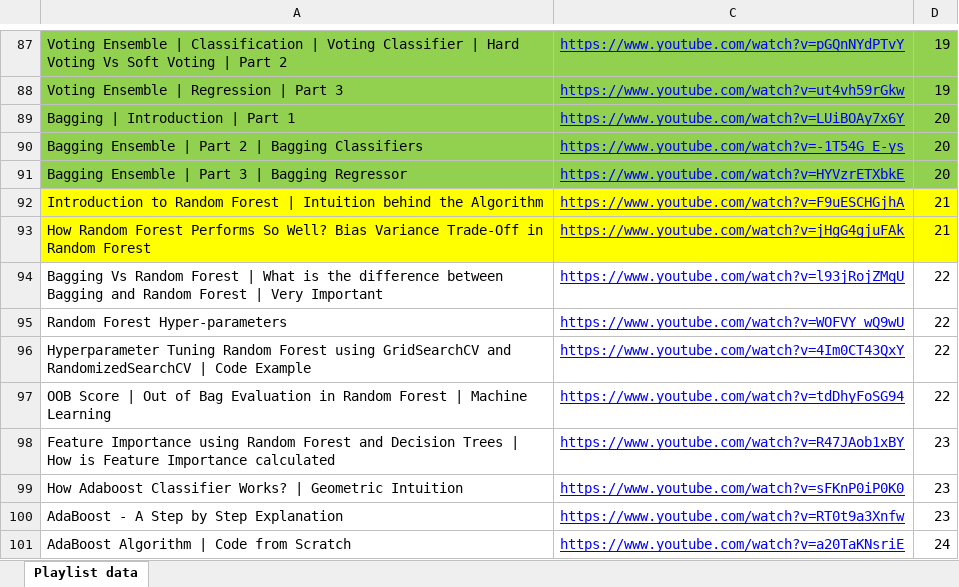
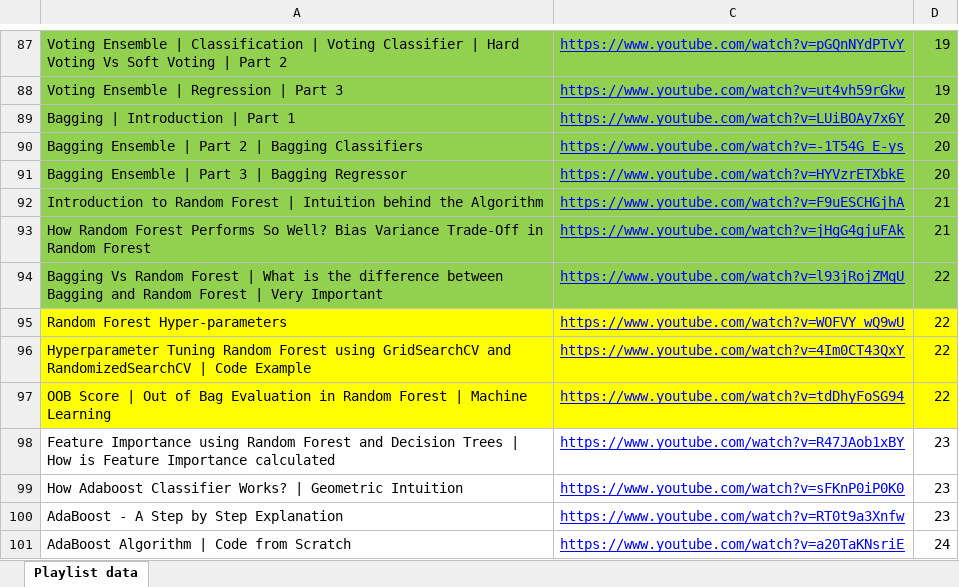
Before and after one commit to stoicsapien1/100-Days-Of-ML, an Excel workbook: 100 Days of Machine Learning.xlsx, sheet Playlist data, drawn as a sheet; only a part is shown, gaps mark what is left out; values as stored, in another font and other column widths than the file's, no borders; the diff names each change by its address in the sheet, - before the commit and + after, or states it on an @@ line.

```diff
--- a/100 Days of Machine Learning.xlsx (sheet Playlist data)
+++ b/100 Days of Machine Learning.xlsx (sheet Playlist data)
-A92:A93 fill: #FFFF00
+A92:A93 fill: #92D050
-C92:D93 fill: #FFFF00
+C92:D93 fill: #92D050
-A94 fill: none
+A94 fill: #92D050
-C94:D94 fill: none
+C94:D94 fill: #92D050
-A95:A97 fill: none
+A95:A97 fill: #FFFF00
-C95:D97 fill: none
+C95:D97 fill: #FFFF00
```
Also changed, not shown: 3 other files.
